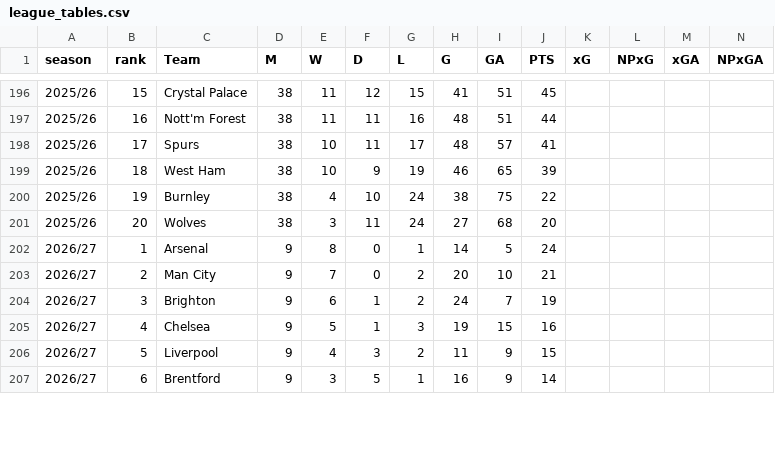
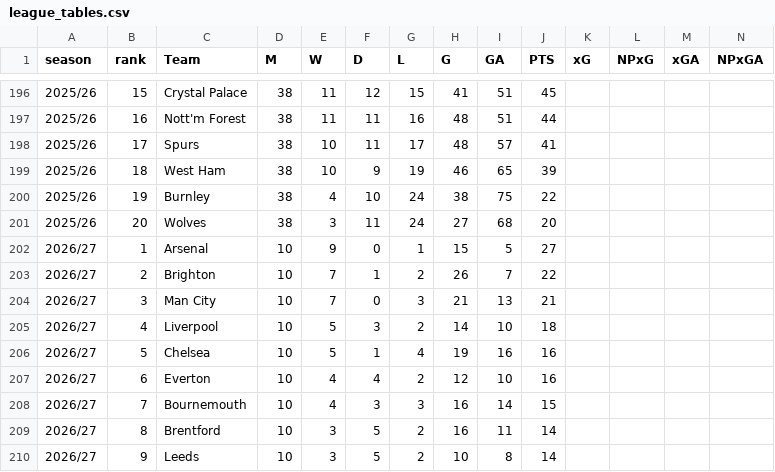
Before and after one commit to ChrisMusson/FPLdle, a CSV file: docs/data/league_tables.csv, drawn as a sheet; only a part is shown, gaps mark what is left out; removed rows and columns are numbered as before the commit, all else as after; rows hold the shown columns only; the diff covers the shown part only; the diff names each change by its address in the sheet, - before the commit and + after, or states it on an @@ line.

```diff
--- a/docs/data/league_tables.csv
+++ b/docs/data/league_tables.csv
-D202 (M): 9
+D202 (M): 10
-E202 (W): 8
+E202 (W): 9
-H202 (G): 14
+H202 (G): 15
-J202 (PTS): 24
+J202 (PTS): 27
-row 203: 2026/27 | 2 | Man City | 9 | 7 | 0 | 2 | 20 | 10 | 21
-B203 (rank): 3
+B203 (rank): 2
-D203 (M): 9
+D203 (M): 10
-E203 (W): 6
+E203 (W): 7
-H203 (G): 24
+H203 (G): 26
-J203 (PTS): 19
+J203 (PTS): 22
+row 204: 2026/27 | 3 | Man City | 10 | 7 | 0 | 3 | 21 | 13 | 21
+row 205: 2026/27 | 4 | Liverpool | 10 | 5 | 3 | 2 | 14 | 10 | 18
-B206 (rank): 4
+B206 (rank): 5
-D206 (M): 9
+D206 (M): 10
-G206 (L): 3
+G206 (L): 4
-I206 (GA): 15
+I206 (GA): 16
+row 207: 2026/27 | 6 | Everton | 10 | 4 | 4 | 2 | 12 | 10 | 16
-B208 (rank): 5
+B208 (rank): 7
-C208 (Team): Liverpool
+C208 (Team): Bournemouth
-D208:D209 (M): 9
+D208:D209 (M): 10
-G208 (L): 2
+G208 (L): 3
-H208 (G): 11
+H208 (G): 16
-I208 (GA): 9
+I208 (GA): 14
-B209 (rank): 6
+B209 (rank): 8
-G209 (L): 1
+G209 (L): 2
-I209 (GA): 9
+I209 (GA): 11
+row 210: 2026/27 | 9 | Leeds | 10 | 3 | 5 | 2 | 10 | 8 | 14
```
Also changed, not shown: 1 added row, 4 removed rows and 52 edited cells elsewhere in this file, docs/data/league_tables_converted.csv, docs/data/master.csv, 1 other file.
